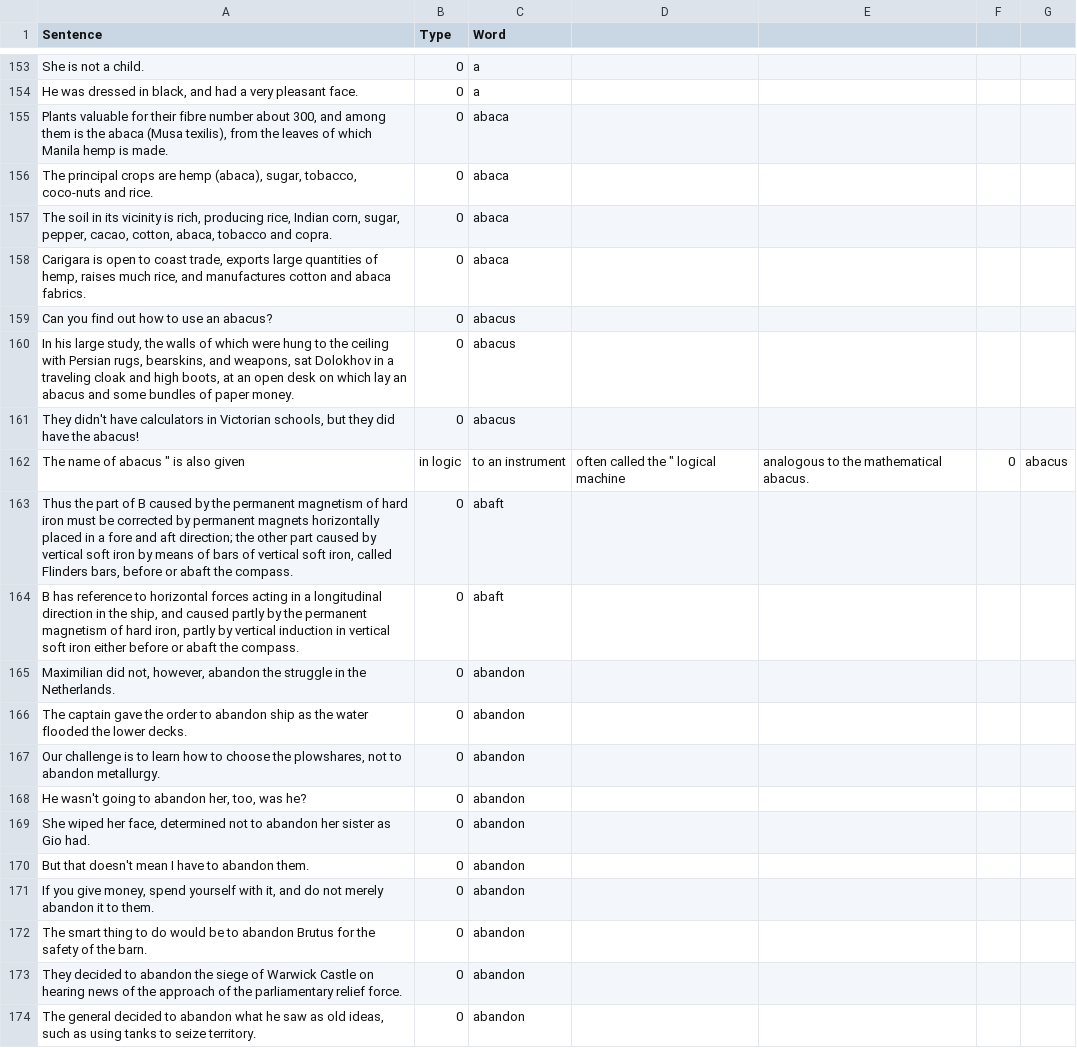
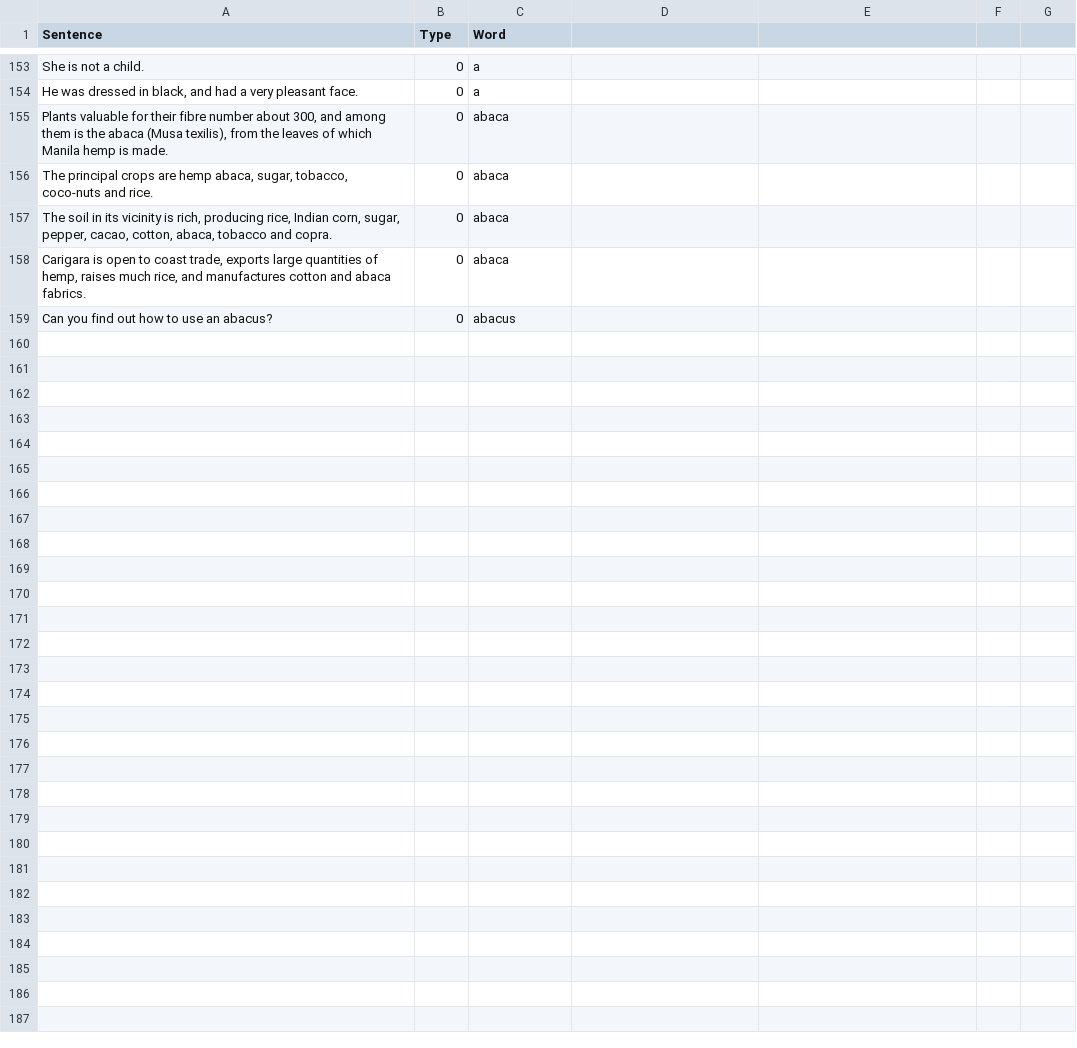
Before and after one commit to minoli-a/research, a CSV file: TrainingModel/LanguageModel.csv, drawn as a sheet; only a part is shown, gaps mark what is left out.

Commit message:
fix error

```diff
--- a/TrainingModel/LanguageModel.csv
+++ b/TrainingModel/LanguageModel.csv
@@ -155,3 +155,3 @@ Sentence,Type,Word
 "Plants valuable for their fibre number about 300, and among them is the abaca (Musa texilis), from the leaves of which Manila hemp is made.", 0, "abaca"
-"The principal crops are hemp (abaca), sugar, tobacco, coco-nuts and rice.", 0, "abaca"
+"The principal crops are hemp abaca, sugar, tobacco, coco-nuts and rice.", 0, "abaca"
 "The soil in its vicinity is rich, producing rice, Indian corn, sugar, pepper, cacao, cotton, abaca, tobacco and copra.", 0, "abaca"
@@ -159,16 +159 @@ Sentence,Type,Word
 "Can you find out how to use an abacus?", 0, "abacus"
-"In his large study, the walls of which were hung to the ceiling with Persian rugs, bearskins, and weapons, sat Dolokhov in a traveling cloak and high boots, at an open desk on which lay an abacus and some bundles of paper money.", 0, "abacus"
-"They didn't have calculators in Victorian schools, but they did have the abacus!", 0, "abacus"
-"The name of " abacus " is also given, in logic, to an instrument, often called the " logical machine," analogous to the mathematical abacus.", 0, "abacus"
-"Thus the part of B caused by the permanent magnetism of hard iron must be corrected by permanent magnets horizontally placed in a fore and aft direction; the other part caused by vertical soft iron by means of bars of vertical soft iron, called Flinders bars, before or abaft the compass.", 0, "abaft"
-"B has reference to horizontal forces acting in a longitudinal direction in the ship, and caused partly by the permanent magnetism of hard iron, partly by vertical induction in vertical soft iron either before or abaft the compass.", 0, "abaft"
-"Maximilian did not, however, abandon the struggle in the Netherlands.", 0, "abandon"
-"The captain gave the order to abandon ship as the water flooded the lower decks.", 0, "abandon"
-"Our challenge is to learn how to choose the plowshares, not to abandon metallurgy.", 0, "abandon"
-"He wasn't going to abandon her, too, was he?", 0, "abandon"
-"She wiped her face, determined not to abandon her sister as Gio had.", 0, "abandon"
-"But that doesn't mean I have to abandon them.", 0, "abandon"
-"If you give money, spend yourself with it, and do not merely abandon it to them.", 0, "abandon"
-"The smart thing to do would be to abandon Brutus for the safety of the barn.", 0, "abandon"
-"They decided to abandon the siege of Warwick Castle on hearing news of the approach of the parliamentary relief force.", 0, "abandon"
-"The general decided to abandon what he saw as old ideas, such as using tanks to seize territory.", 0, "abandon"
```
